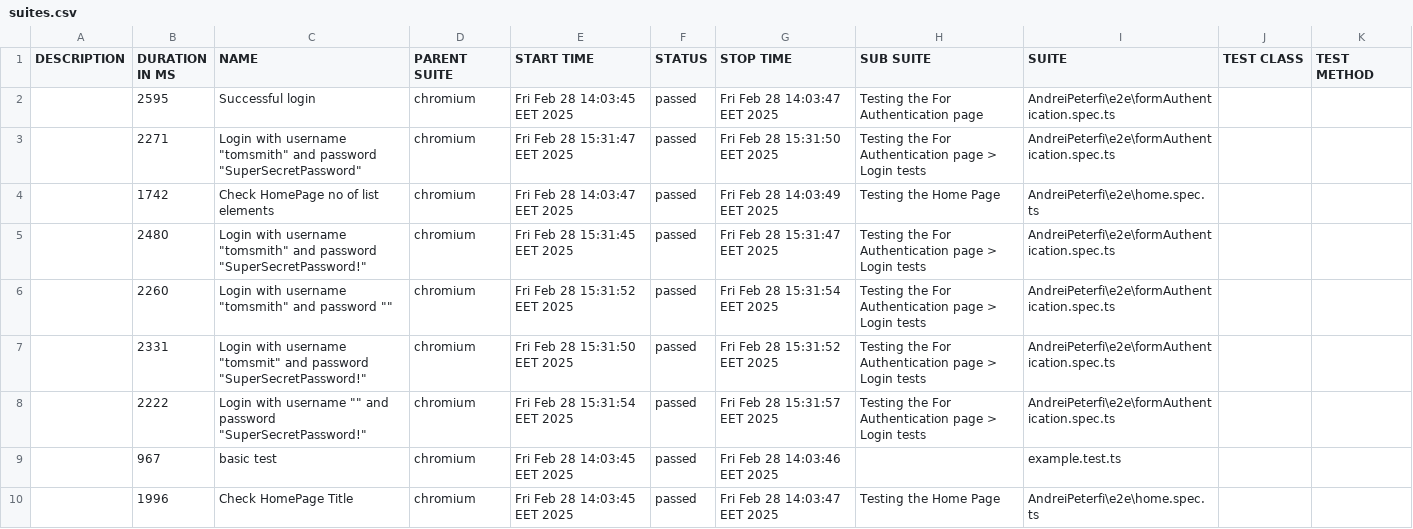
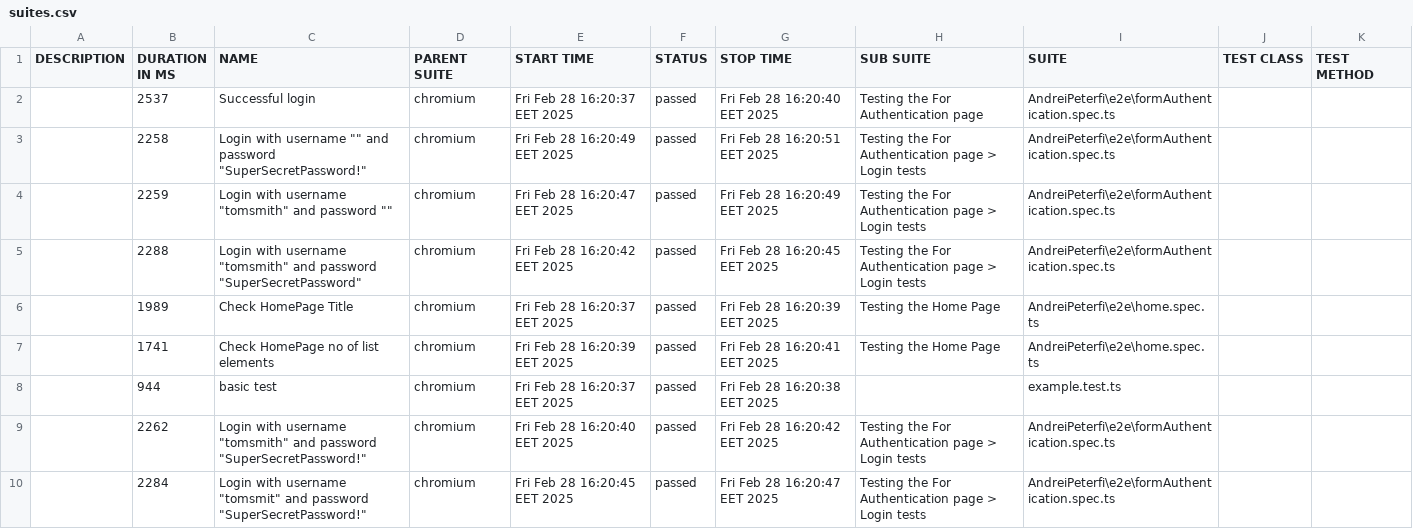
Before and after one commit to PeterfiAndrei/UltimateLearningProject, a CSV file: _03Typescript_Playwright/allure-report/data/suites.csv, drawn as a sheet.

Commit message:
added allure-report package

```diff
--- a/_03Typescript_Playwright/allure-report/data/suites.csv
+++ b/_03Typescript_Playwright/allure-report/data/suites.csv
@@ -1,10 +1,10 @@
 "DESCRIPTION","DURATION IN MS","NAME","PARENT SUITE","START TIME","STATUS","STOP TIME","SUB SUITE","SUITE","TEST CLASS","TEST METHOD"
-"","2595","Successful login","chromium","Fri Feb 28 14:03:45 EET 2025","passed","Fri Feb 28 14:03:47 EET 2025","Testing the For Authentication page","AndreiPeterfi\e2e\formAuthentication.spec.ts","",""
-"","2271","Login with username ""tomsmith"" and password ""SuperSecretPassword""","chromium","Fri Feb 28 15:31:47 EET 2025","passed","Fri Feb 28 15:31:50 EET 2025","Testing the For Authentication page > Login tests","AndreiPeterfi\e2e\formAuthentication.spec.ts","",""
-"","1742","Check HomePage no of list elements","chromium","Fri Feb 28 14:03:47 EET 2025","passed","Fri Feb 28 14:03:49 EET 2025","Testing the Home Page","AndreiPeterfi\e2e\home.spec.ts","",""
-"","2480","Login with username ""tomsmith"" and password ""SuperSecretPassword!""","chromium","Fri Feb 28 15:31:45 EET 2025","passed","Fri Feb 28 15:31:47 EET 2025","Testing the For Authentication page > Login tests","AndreiPeterfi\e2e\formAuthentication.spec.ts","",""
-"","2260","Login with username ""tomsmith"" and password """"","chromium","Fri Feb 28 15:31:52 EET 2025","passed","Fri Feb 28 15:31:54 EET 2025","Testing the For Authentication page > Login tests","AndreiPeterfi\e2e\formAuthentication.spec.ts","",""
-"","2331","Login with username ""tomsmit"" and password ""SuperSecretPassword!""","chromium","Fri Feb 28 15:31:50 EET 2025","passed","Fri Feb 28 15:31:52 EET 2025","Testing the For Authentication page > Login tests","AndreiPeterfi\e2e\formAuthentication.spec.ts","",""
-"","2222","Login with username """" and password ""SuperSecretPassword!""","chromium","Fri Feb 28 15:31:54 EET 2025","passed","Fri Feb 28 15:31:57 EET 2025","Testing the For Authentication page > Login tests","AndreiPeterfi\e2e\formAuthentication.spec.ts","",""
-"","967","basic test","chromium","Fri Feb 28 14:03:45 EET 2025","passed","Fri Feb 28 14:03:46 EET 2025","","example.test.ts","",""
-"","1996","Check HomePage Title","chromium","Fri Feb 28 14:03:45 EET 2025","passed","Fri Feb 28 14:03:47 EET 2025","Testing the Home Page","AndreiPeterfi\e2e\home.spec.ts","",""
+"","2537","Successful login","chromium","Fri Feb 28 16:20:37 EET 2025","passed","Fri Feb 28 16:20:40 EET 2025","Testing the For Authentication page","AndreiPeterfi\e2e\formAuthentication.spec.ts","",""
+"","2258","Login with username """" and password ""SuperSecretPassword!""","chromium","Fri Feb 28 16:20:49 EET 2025","passed","Fri Feb 28 16:20:51 EET 2025","Testing the For Authentication page > Login tests","AndreiPeterfi\e2e\formAuthentication.spec.ts","",""
+"","2259","Login with username ""tomsmith"" and password """"","chromium","Fri Feb 28 16:20:47 EET 2025","passed","Fri Feb 28 16:20:49 EET 2025","Testing the For Authentication page > Login tests","AndreiPeterfi\e2e\formAuthentication.spec.ts","",""
+"","2288","Login with username ""tomsmith"" and password ""SuperSecretPassword""","chromium","Fri Feb 28 16:20:42 EET 2025","passed","Fri Feb 28 16:20:45 EET 2025","Testing the For Authentication page > Login tests","AndreiPeterfi\e2e\formAuthentication.spec.ts","",""
+"","1989","Check HomePage Title","chromium","Fri Feb 28 16:20:37 EET 2025","passed","Fri Feb 28 16:20:39 EET 2025","Testing the Home Page","AndreiPeterfi\e2e\home.spec.ts","",""
+"","1741","Check HomePage no of list elements","chromium","Fri Feb 28 16:20:39 EET 2025","passed","Fri Feb 28 16:20:41 EET 2025","Testing the Home Page","AndreiPeterfi\e2e\home.spec.ts","",""
+"","944","basic test","chromium","Fri Feb 28 16:20:37 EET 2025","passed","Fri Feb 28 16:20:38 EET 2025","","example.test.ts","",""
+"","2262","Login with username ""tomsmith"" and password ""SuperSecretPassword!""","chromium","Fri Feb 28 16:20:40 EET 2025","passed","Fri Feb 28 16:20:42 EET 2025","Testing the For Authentication page > Login tests","AndreiPeterfi\e2e\formAuthentication.spec.ts","",""
+"","2284","Login with username ""tomsmit"" and password ""SuperSecretPassword!""","chromium","Fri Feb 28 16:20:45 EET 2025","passed","Fri Feb 28 16:20:47 EET 2025","Testing the For Authentication page > Login tests","AndreiPeterfi\e2e\formAuthentication.spec.ts","",""
```
Also changed, not shown: 33 other files.
